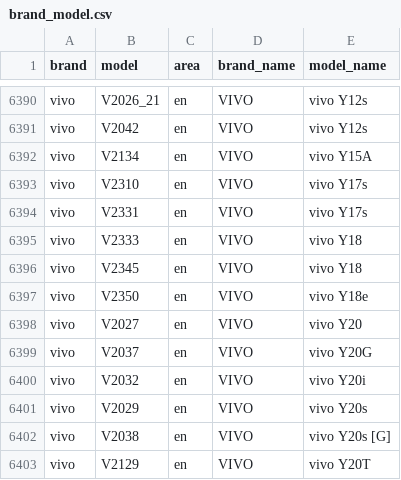
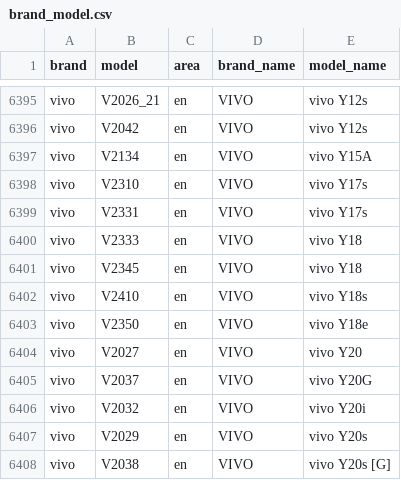
Before and after one commit to jantacy/mobilemodels, a CSV file: brand_model.csv, drawn as a sheet; only a part is shown, gaps mark what is left out; the shorter side is filled out with more unchanged rows; the diff covers the shown part only.

```diff
--- a/brand_model.csv
+++ b/brand_model.csv
@@ -6396,2 +6401,3 @@ vivo,V2333,en,VIVO, vivo Y18
 vivo,V2345,en,VIVO, vivo Y18
+vivo,V2410,en,VIVO, vivo Y18s
 vivo,V2350,en,VIVO, vivo Y18e
```
Also changed, not shown: 8 added rows and 1 removed row elsewhere in this file, 1 other file.
